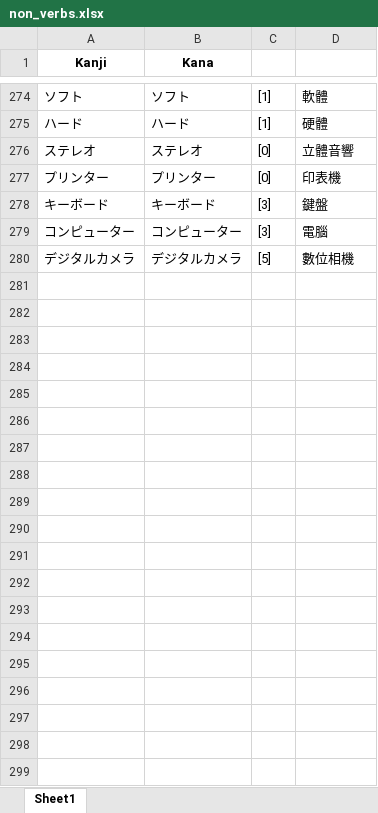
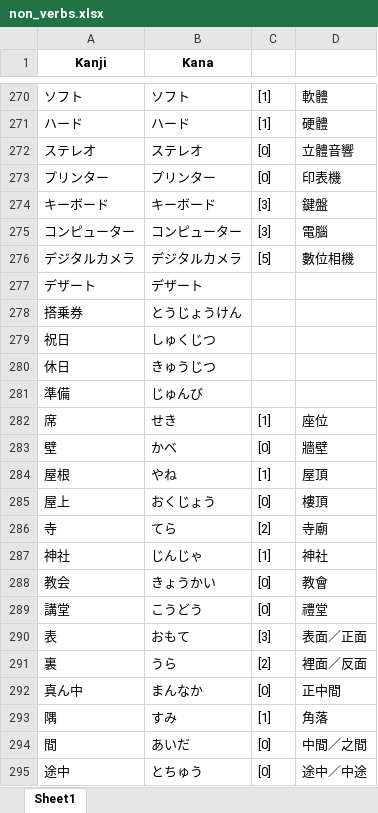
Before and after one commit to RaymondTMP/online-web-app-deployment, an Excel workbook: non_verbs.xlsx, sheet Sheet1, drawn as a sheet; only a part is shown, gaps mark what is left out; values as stored, in another font and other column widths than the file's, no borders; the diff covers the shown part only; the diff names each change by its address in the sheet, - before the commit and + after, or states it on an @@ line.

Commit message:
Update non-verbs data in non_verbs.xlsx

```diff
--- a/non_verbs.xlsx (sheet Sheet1)
+++ b/non_verbs.xlsx (sheet Sheet1)
+row 277: デザート | デザート
+row 278: 搭乗券 | とうじょうけん
+row 279: 祝日 | しゅくじつ
+row 280: 休日 | きゅうじつ
+row 281: 準備 | じゅんび
+row 282: 席 | せき | [1] | 座位
+row 283: 壁 | かべ | [0] | 牆壁
+row 284: 屋根 | やね | [1] | 屋頂
+row 285: 屋上 | おくじょう | [0] | 樓頂
+row 286: 寺 | てら | [2] | 寺廟
+row 287: 神社 | じんじゃ | [1] | 神社
+row 288: 教会 | きょうかい | [0] | 教會
+row 289: 講堂 | こうどう | [0] | 禮堂
+row 290: 表 | おもて | [3] | 表面／正面
+row 291: 裏 | うら | [2] | 裡面／反面
+row 292: 真ん中 | まんなか | [0] | 正中間
+row 293: 隅 | すみ | [1] | 角落
+row 294: 間 | あいだ | [0] | 中間／之間
+row 295: 途中 | とちゅう | [0] | 途中／中途
```
Also changed, not shown: 103 added rows, 4 removed rows and 1 edited cell elsewhere in this sheet.
